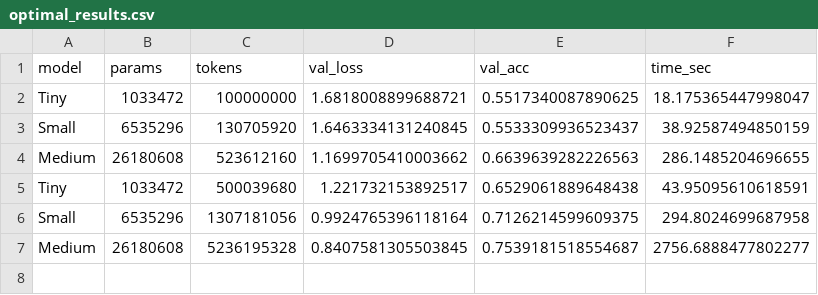
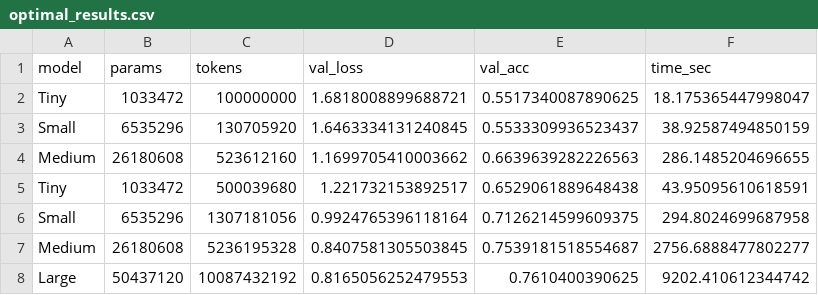
Before and after one commit to arrxy/MusicGenerator, a CSV file: optimal_results.csv, drawn as a sheet.

```diff
--- a/optimal_results.csv
+++ b/optimal_results.csv
@@ -7 +7,2 @@ Small,6535296,1307181056,0.9924765396118164,0.7126214599609375,294.8024699687958
 Medium,26180608,5236195328,0.8407581305503845,0.7539181518554687,2756.6888477802277
+Large,50437120,10087432192,0.8165056252479553,0.7610400390625,9202.410612344742
```
Also changed, not shown: 9 other files.
